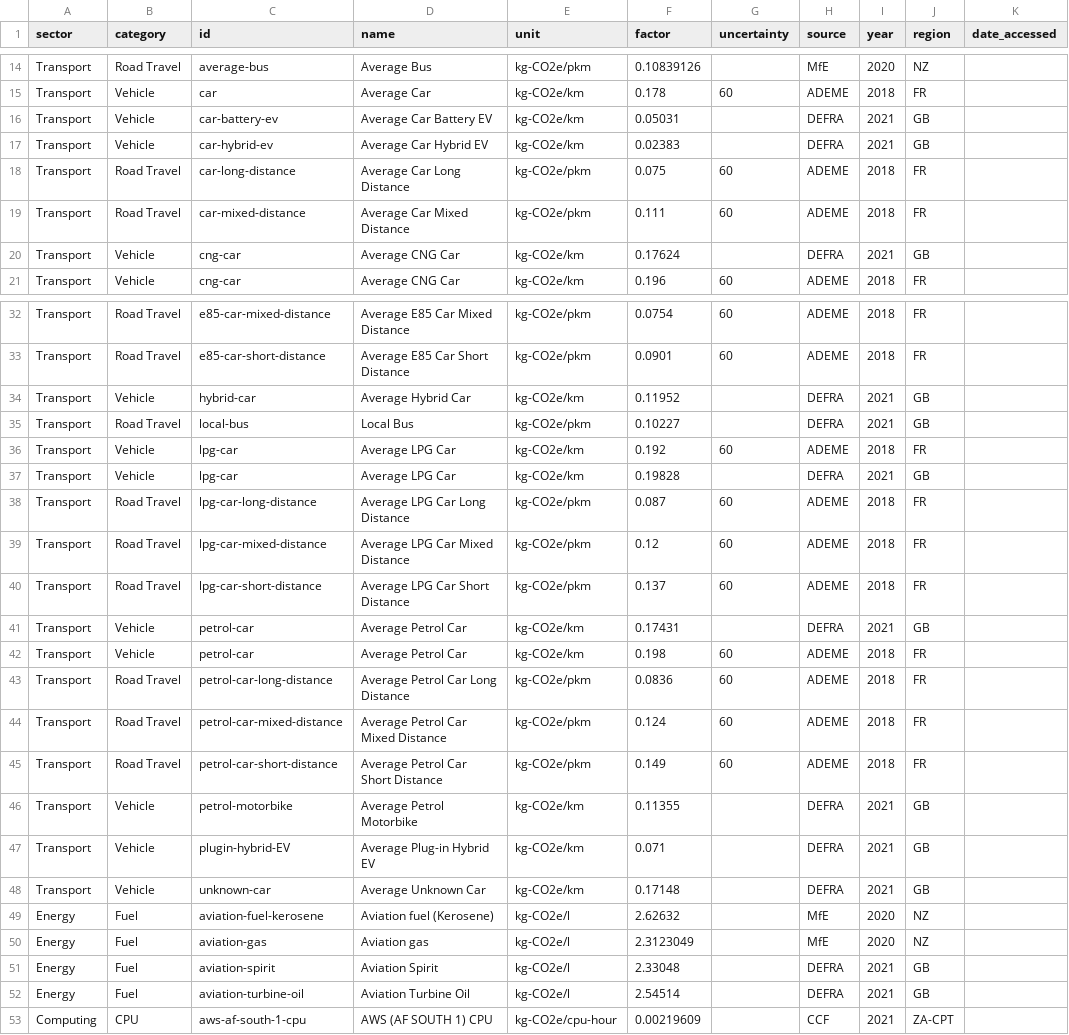
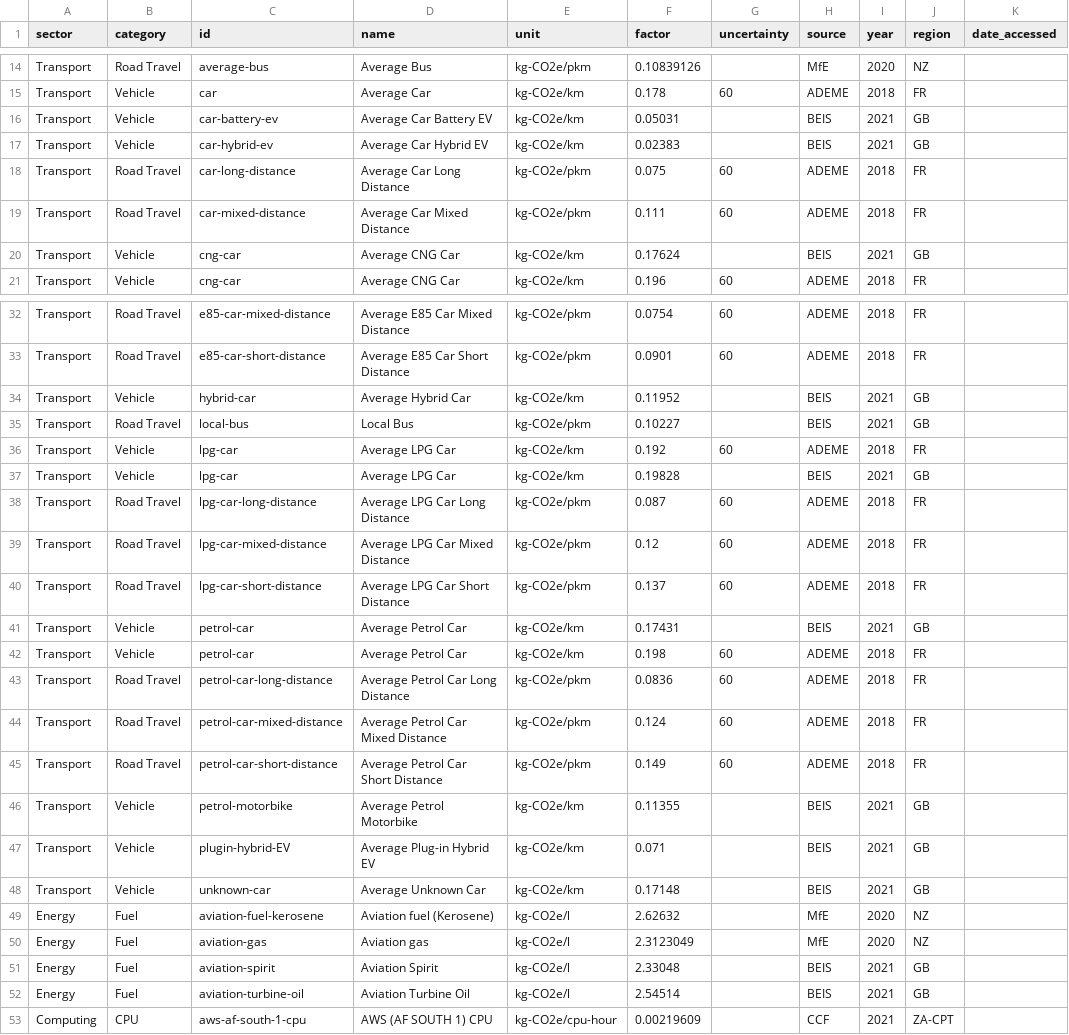
Before and after one commit to AnastasiaLobanova/Open-Emission-Factors-DB, a CSV file: OpenEmissionFactorsDB.csv, drawn as a sheet; only a part is shown, gaps mark what is left out; the diff names each change by its address in the sheet, - before the commit and + after, or states it on an @@ line.

Commit message:
Update OpenEmissionFactorsDB.csv

```diff
--- a/OpenEmissionFactorsDB.csv
+++ b/OpenEmissionFactorsDB.csv
-H16:H17 (source): DEFRA
+H16:H17 (source): BEIS
-H20 (source): DEFRA
+H20 (source): BEIS
-H34:H35 (source): DEFRA
+H34:H35 (source): BEIS
-H37 (source): DEFRA
+H37 (source): BEIS
-H41 (source): DEFRA
+H41 (source): BEIS
-H46:H48 (source): DEFRA
+H46:H48 (source): BEIS
-H51:H52 (source): DEFRA
+H51:H52 (source): BEIS
```
